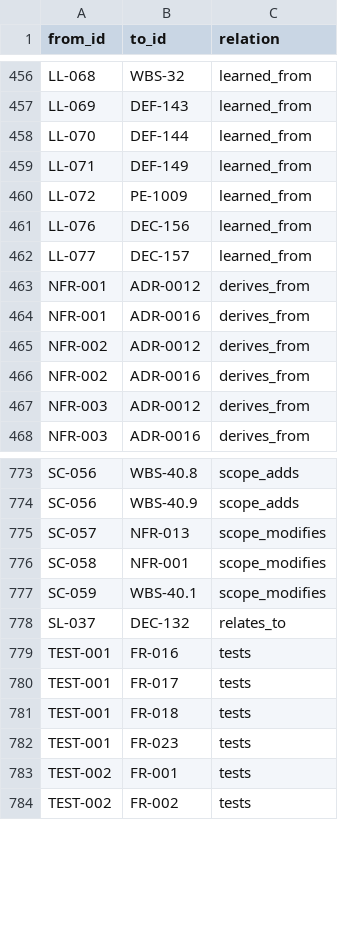
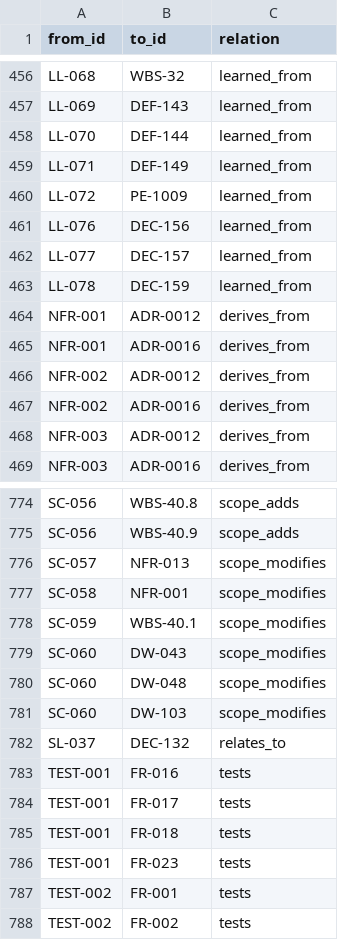
Before and after one commit to A-H-911/acmp, a CSV file: tamheed-package/csv/trace_edges.csv, drawn as a sheet; only a part is shown, gaps mark what is left out; the diff names each change by its address in the sheet, - before the commit and + after, or states it on an @@ line.

```diff
--- a/tamheed-package/csv/trace_edges.csv
+++ b/tamheed-package/csv/trace_edges.csv
+row 463: LL-078 | DEC-159 | learned_from
+row 779: SC-060 | DW-043 | scope_modifies
+row 780: SC-060 | DW-048 | scope_modifies
+row 781: SC-060 | DW-103 | scope_modifies
```
Also changed, not shown: tamheed-package/csv/deferred_work.csv, tamheed-package/csv/scope_changes.csv, 9 other files.
